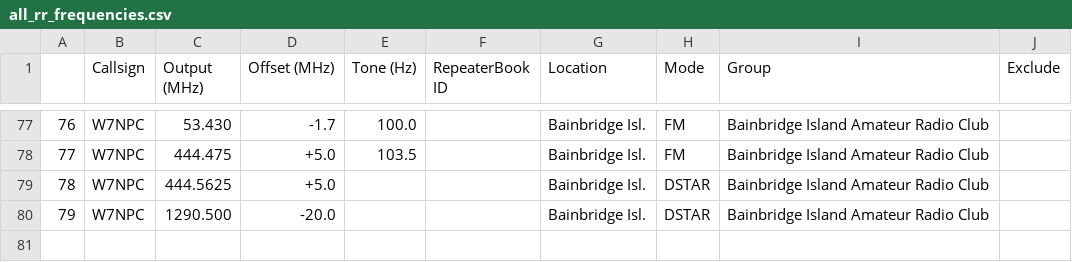
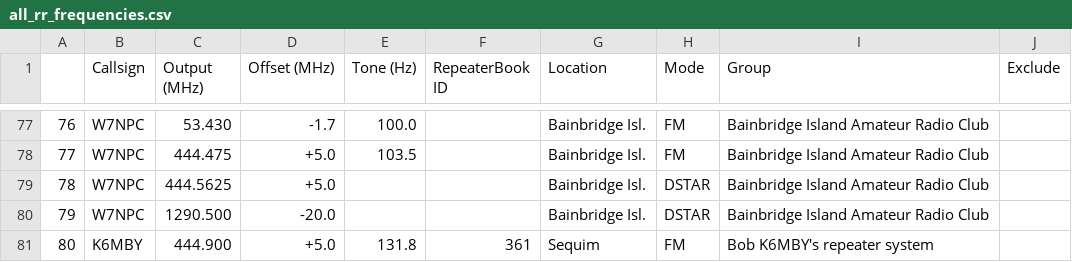
Before and after one commit to QCaudron/repeater_roundabout, a CSV file: assets/programming_files/all_rr_frequencies.csv, drawn as a sheet; only a part is shown, gaps mark what is left out.

```diff
--- a/assets/programming_files/all_rr_frequencies.csv
+++ b/assets/programming_files/all_rr_frequencies.csv
@@ -80 +80,2 @@
 79,W7NPC,1290.500,-20.0,,,Bainbridge Isl.,DSTAR,Bainbridge Island Amateur Radio Club,
+80,K6MBY,444.900,+5.0,131.8,361,Sequim,FM,Bob K6MBY's repeater system,
```
Also changed, not shown: assets/programming_files/d878-scanlist.csv, assets/programming_files/d878.csv, 12 other files.
